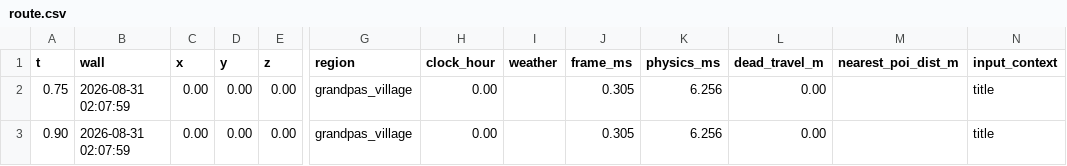
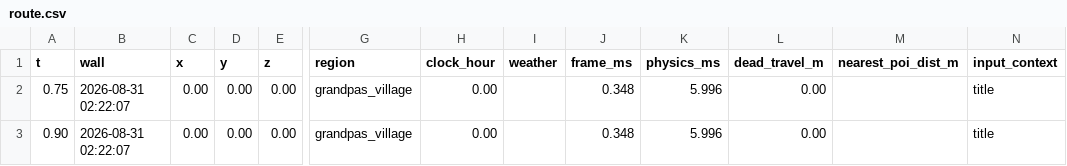
Before and after one commit to MJohnsonWellabe/Tetherbound, a CSV file: ralph/reports/gate-f-leg-s08/segment/telemetry/route.csv, drawn as a sheet; only a part is shown, gaps mark what is left out; the diff names each change by its address in the sheet, - before the commit and + after, or states it on an @@ line.

```diff
--- a/ralph/reports/gate-f-leg-s08/segment/telemetry/route.csv
+++ b/ralph/reports/gate-f-leg-s08/segment/telemetry/route.csv
-B2:B3 (wall): 2026-08-31 02:07:59
+B2:B3 (wall): 2026-08-31 02:22:07
-J2:J3 (frame_ms): 0.305
+J2:J3 (frame_ms): 0.348
-K2:K3 (physics_ms): 6.256
+K2:K3 (physics_ms): 5.996
```
Also changed, not shown: 2 other files.
